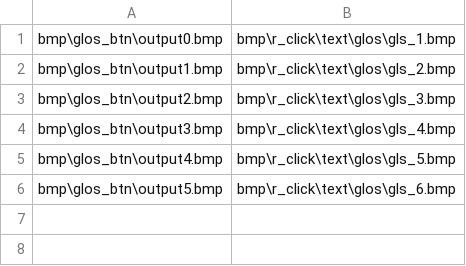
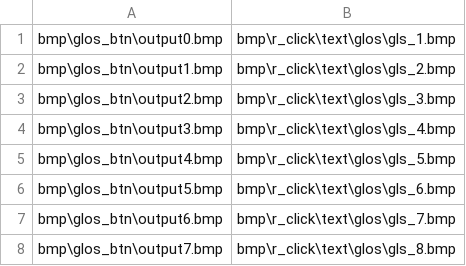
Before and after one commit to Ronove/Project-Night-One, a CSV file: tools/glossary_generator/bin/dataset.csv, drawn as a sheet.

```diff
--- a/tools/glossary_generator/bin/dataset.csv
+++ b/tools/glossary_generator/bin/dataset.csv
@@ -6 +6,3 @@ bmp\glos_btn\output4.bmp,bmp\r_click\text\glos\gls_5.bmp,
 bmp\glos_btn\output5.bmp,bmp\r_click\text\glos\gls_6.bmp,
+bmp\glos_btn\output6.bmp,bmp\r_click\text\glos\gls_7.bmp,
+bmp\glos_btn\output7.bmp,bmp\r_click\text\glos\gls_8.bmp,
```
Also changed, not shown: tools/better_hint_generator/Release/config/dataset.csv, 33 other files.
